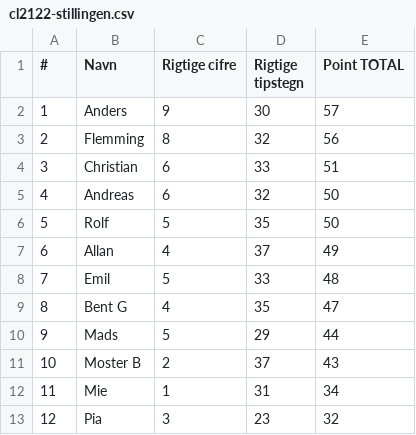
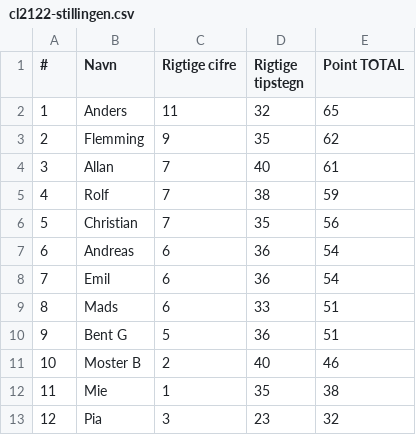
Before and after one commit to hrmohr/groupstage, a CSV file: docs/resources/cl2122/cl2122-stillingen.csv, drawn as a sheet.

```diff
--- a/docs/resources/cl2122/cl2122-stillingen.csv
+++ b/docs/resources/cl2122/cl2122-stillingen.csv
@@ -1,13 +1,13 @@
 "#","Navn","Rigtige cifre","Rigtige tipstegn","Point TOTAL"
-1,"Anders",9,30,57
-2,"Flemming",8,32,56
-3,"Christian",6,33,51
-4,"Andreas",6,32,50
-5,"Rolf",5,35,50
-6,"Allan",4,37,49
-7,"Emil",5,33,48
-8,"Bent G",4,35,47
-9,"Mads",5,29,44
-10,"Moster B",2,37,43
-11,"Mie",1,31,34
+1,"Anders",11,32,65
+2,"Flemming",9,35,62
+3,"Allan",7,40,61
+4,"Rolf",7,38,59
+5,"Christian",7,35,56
+6,"Andreas",6,36,54
+7,"Emil",6,36,54
+8,"Mads",6,33,51
+9,"Bent G",5,36,51
+10,"Moster B",2,40,46
+11,"Mie",1,35,38
 12,"Pia",3,23,32
```
Also changed, not shown: 2 other files.
